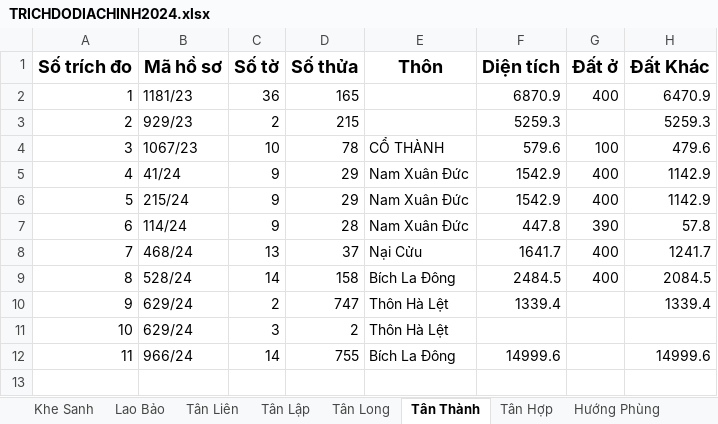
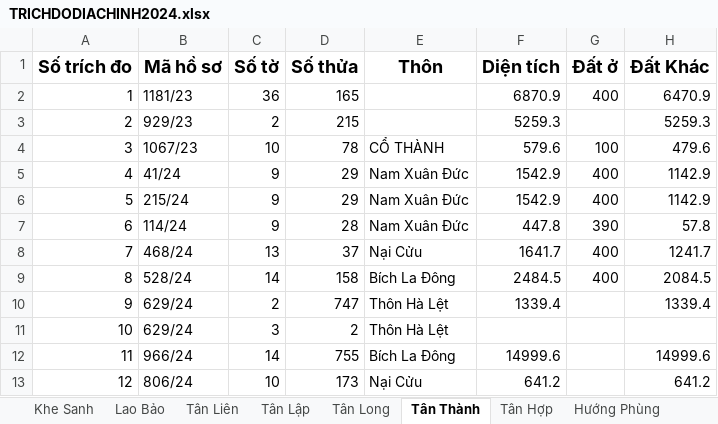
Before and after one commit to guitarkhongem/SOMUCKE, an Excel workbook: SOMUCKE/TRICHDODIACHINH2024.xlsx, sheet Tân Thành, drawn as a sheet; values as stored, in another font and other column widths than the file's, no borders; the diff names each change by its address in the sheet, - before the commit and + after, or states it on an @@ line.

Commit message:
Update TRICHDODIACHINH2024.xlsx

```diff
--- a/SOMUCKE/TRICHDODIACHINH2024.xlsx (sheet Tân Thành)
+++ b/SOMUCKE/TRICHDODIACHINH2024.xlsx (sheet Tân Thành)
+row 13: 12 | 806/24 | 10 | 173 | Nại Cửu | 641.2 |  | 641.2
```
